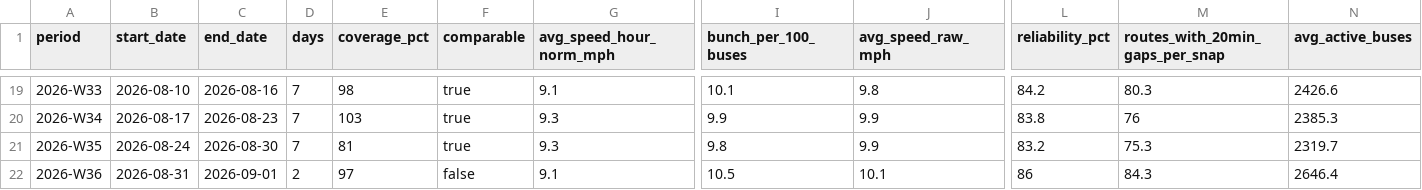
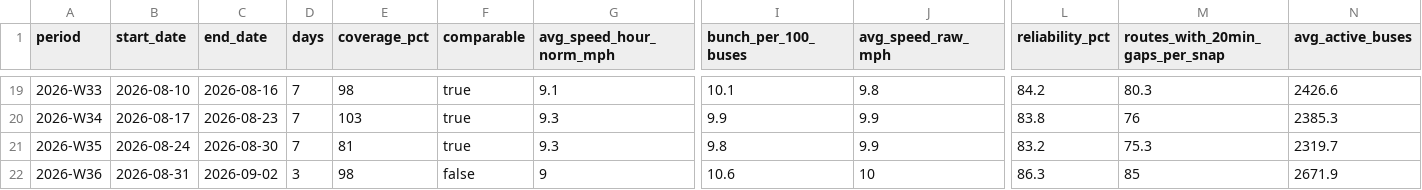
Before and after one commit to joshgreenman1973/experiments, a CSV file: nyc-bus-tracker/data/downloads/weekly-system.csv, drawn as a sheet; only a part is shown, gaps mark what is left out; the diff names each change by its address in the sheet, - before the commit and + after, or states it on an @@ line.

```diff
--- a/nyc-bus-tracker/data/downloads/weekly-system.csv
+++ b/nyc-bus-tracker/data/downloads/weekly-system.csv
-C22 (end_date): 2026-09-01
+C22 (end_date): 2026-09-02
-D22 (days): 2
+D22 (days): 3
-E22 (coverage_pct): 97
+E22 (coverage_pct): 98
-G22 (avg_speed_hour_norm_mph): 9.1
+G22 (avg_speed_hour_norm_mph): 9
-I22 (bunch_per_100_buses): 10.5
+I22 (bunch_per_100_buses): 10.6
-J22 (avg_speed_raw_mph): 10.1
+J22 (avg_speed_raw_mph): 10
-L22 (reliability_pct): 86
+L22 (reliability_pct): 86.3
-M22 (routes_with_20min_gaps_per_snap): 84.3
+M22 (routes_with_20min_gaps_per_snap): 85
-N22 (avg_active_buses): 2646.4
+N22 (avg_active_buses): 2671.9
```
Also changed, not shown: nyc-bus-tracker/data/downloads/weekly-borough.csv, nyc-bus-tracker/data/downloads/weekly-routes.csv, 6 other files.
